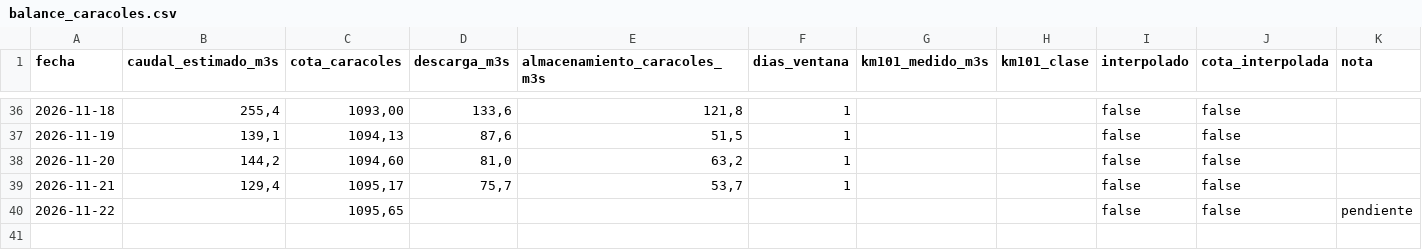
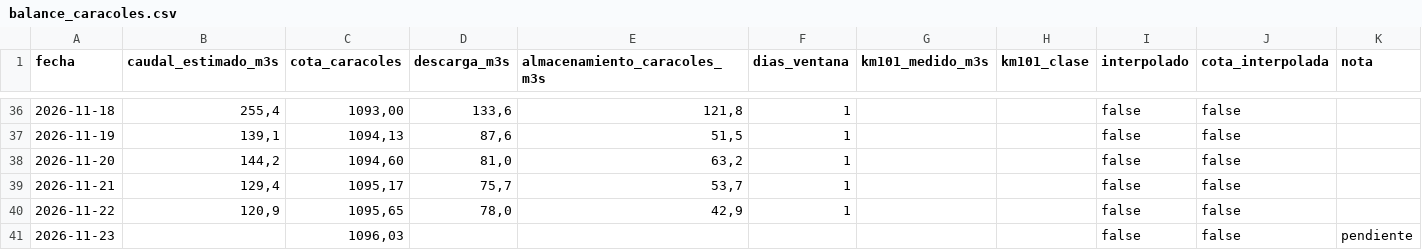
Before and after one commit to claudiomlarrea/plan-aura, a CSV file: hidrologia/balance_caracoles.csv, drawn as a sheet; only a part is shown, gaps mark what is left out.

```diff
--- a/hidrologia/balance_caracoles.csv
+++ b/hidrologia/balance_caracoles.csv
@@ -39,2 +39,3 @@
 2026-11-21;129,4;1095,17;75,7;53,7;1;;;false;false;
-2026-11-22;;1095,65;;;;;;false;false;pendiente
+2026-11-22;120,9;1095,65;78,0;42,9;1;;;false;false;
+2026-11-23;;1096,03;;;;;;false;false;pendiente
```
Also changed, not shown: hidrologia/embalses_anual.csv, hidrologia/niveles_embalses.csv, 11 other files.
